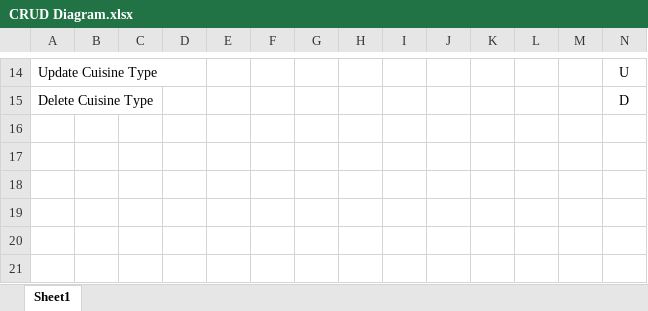
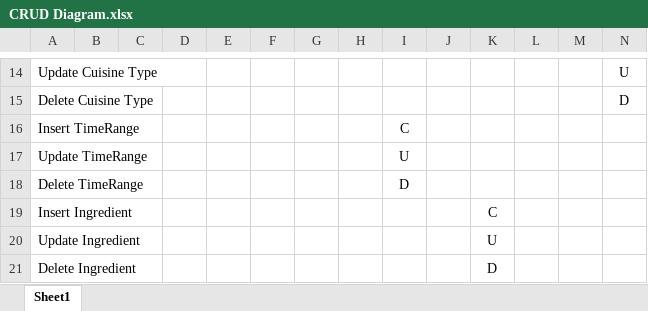
Before and after one commit to DanielFOBraga/RecipesProject, an Excel workbook: SchemesDiagramsEtc/CRUD Diagram.xlsx, sheet Sheet1, drawn as a sheet; only a part is shown, gaps mark what is left out; values as stored, in another font and other column widths than the file's, no borders; rows hold the shown columns only; the diff names each change by its address in the sheet, - before the commit and + after, or states it on an @@ line.

Commit message:
Added management of duration ranges for recipes

```diff
--- a/SchemesDiagramsEtc/CRUD Diagram.xlsx (sheet Sheet1)
+++ b/SchemesDiagramsEtc/CRUD Diagram.xlsx (sheet Sheet1)
+row 16: Insert TimeRange |  |  |  |  |  |  |  | C
+row 17: Update TimeRange |  |  |  |  |  |  |  | U
+row 18: Delete TimeRange |  |  |  |  |  |  |  | D
+row 19: Insert Ingredient |  |  |  |  |  |  |  |  |  | C
+row 20: Update Ingredient |  |  |  |  |  |  |  |  |  | U
+row 21: Delete Ingredient |  |  |  |  |  |  |  |  |  | D
```
Also changed, not shown: 9 other files.
